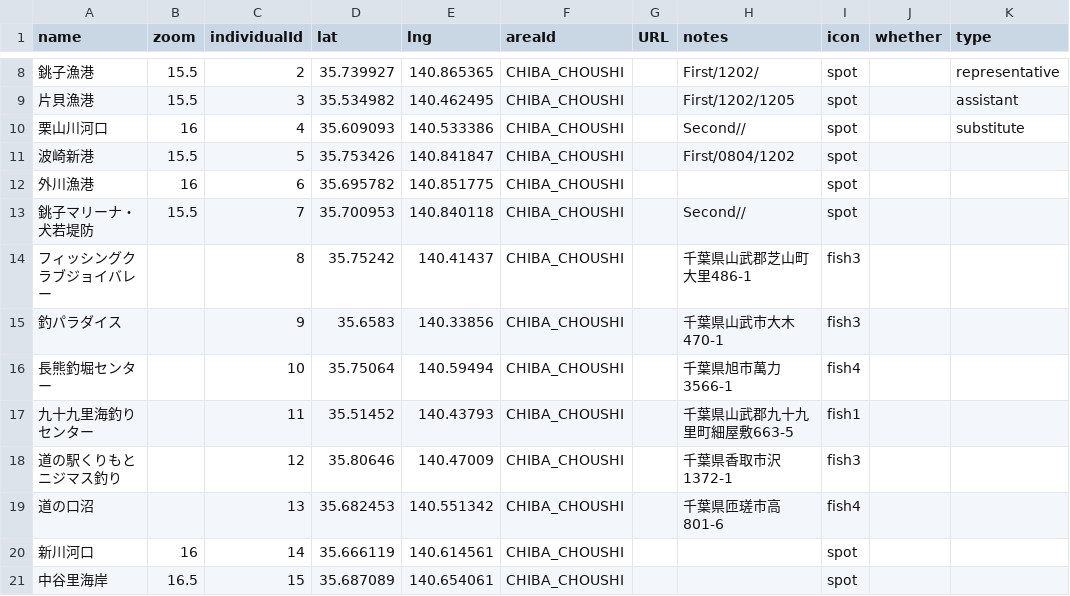
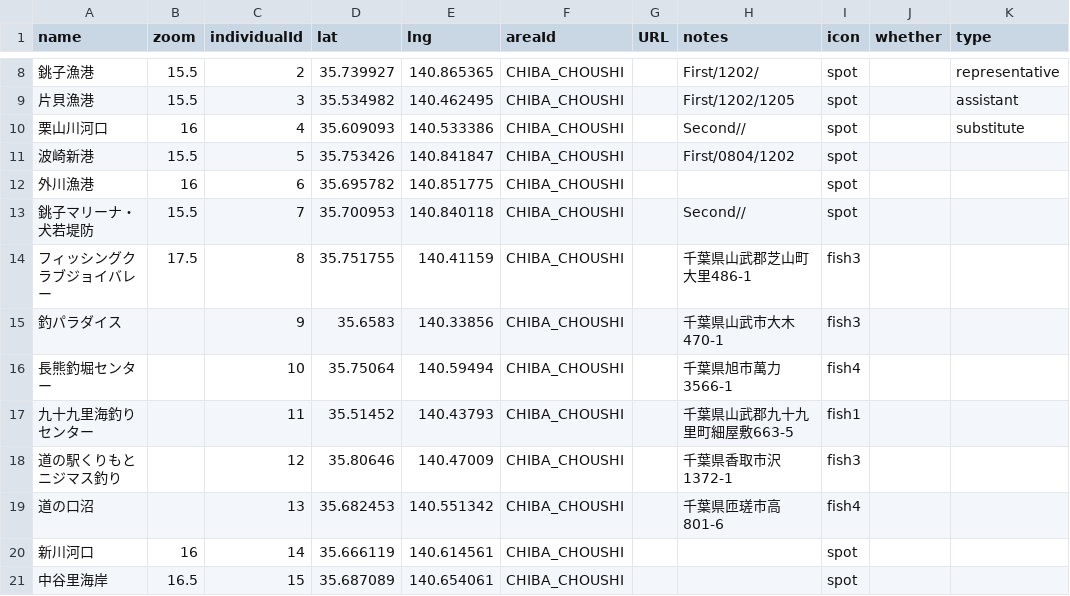
Before and after one commit to 4476barebare/MAP-, a CSV file: KANTO/CHIBA_location.csv, drawn as a sheet; only a part is shown, gaps mark what is left out; the diff names each change by its address in the sheet, - before the commit and + after, or states it on an @@ line.

Commit message:
Update CHIBA_location.csv

```diff
--- a/KANTO/CHIBA_location.csv
+++ b/KANTO/CHIBA_location.csv
-B14 (zoom): (empty)
+B14 (zoom): 17.5
-D14 (lat): 35.75242
+D14 (lat): 35.751755
-E14 (lng): 140.41437
+E14 (lng): 140.41159
```
